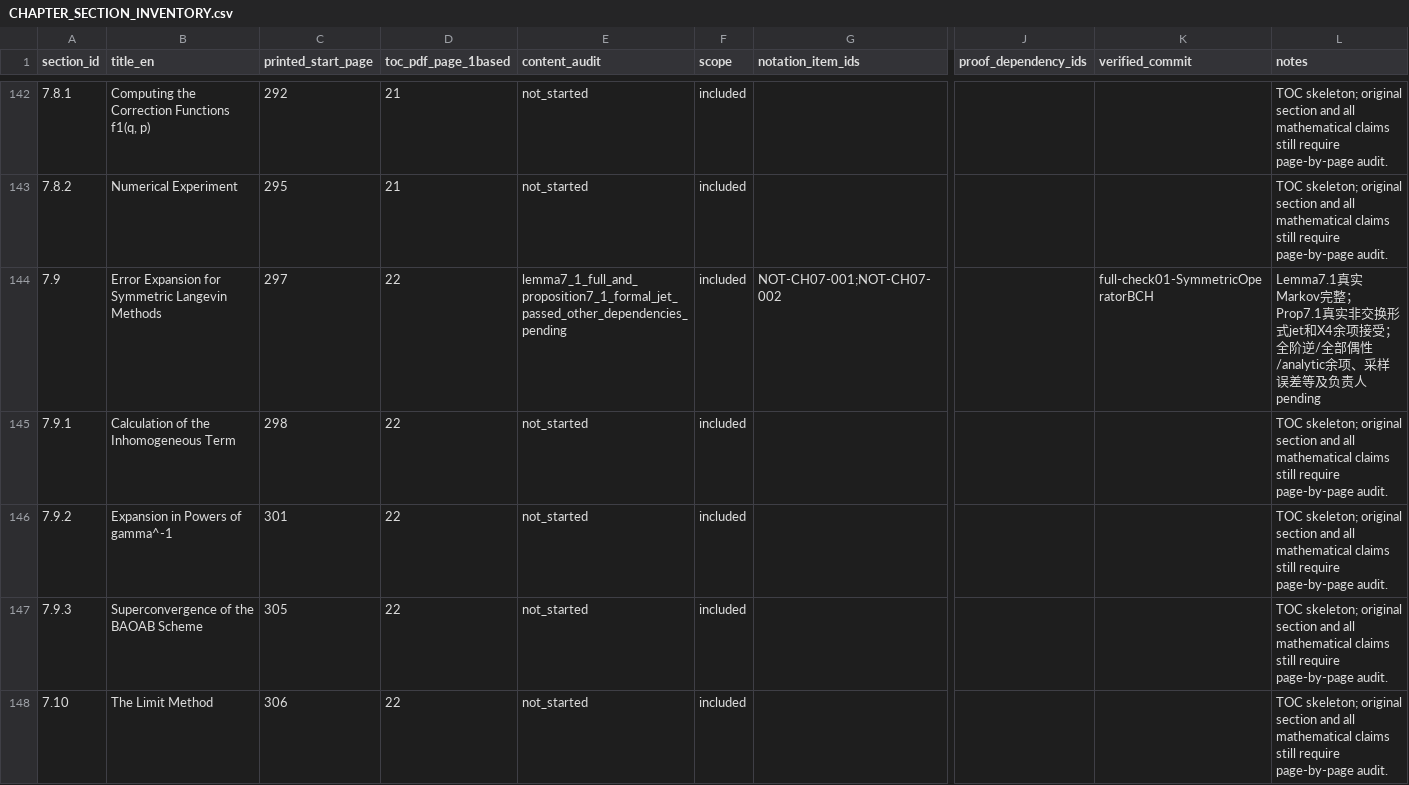
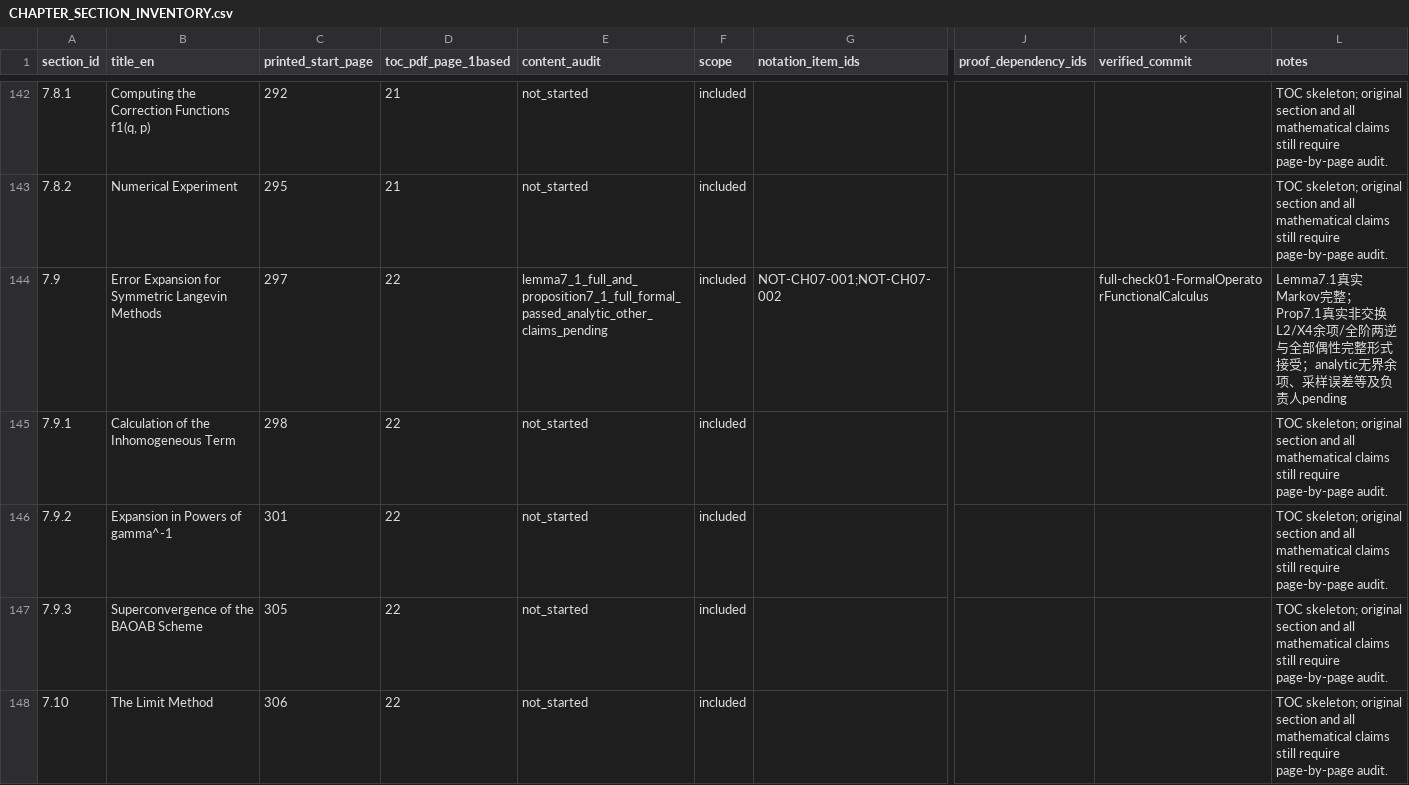
Before and after one commit to zhuanxv-G/MolecularDynamicsFormalization, a CSV file: docs/CHAPTER_SECTION_INVENTORY.csv, drawn as a sheet; only a part is shown, gaps mark what is left out; the diff names each change by its address in the sheet, - before the commit and + after, or states it on an @@ line.

```diff
--- a/docs/CHAPTER_SECTION_INVENTORY.csv
+++ b/docs/CHAPTER_SECTION_INVENTORY.csv
-E144 (content_audit): lemma7_1_full_and_proposition7_1_formal_jet_passed_other_dependencies_pending
+E144 (content_audit): lemma7_1_full_and_proposition7_1_full_formal_passed_analytic_other_claims_pending
-K144 (verified_commit): full-check01-SymmetricOperatorBCH
+K144 (verified_commit): full-check01-FormalOperatorFunctionalCalculus
-L144 (notes): …实非交换形式jet和X4余项接受；全阶逆/全部偶性/analytic余项、采…
+L144 (notes): …实非交换L2/X4余项/全阶两逆与全部偶性完整形式接受；analytic无界余项、采…
```
Also changed, not shown: docs/NOTATION_INVENTORY.csv, docs/audits/2026-10-01-initial/CLAIM_LEDGER.csv, 12 other files.
